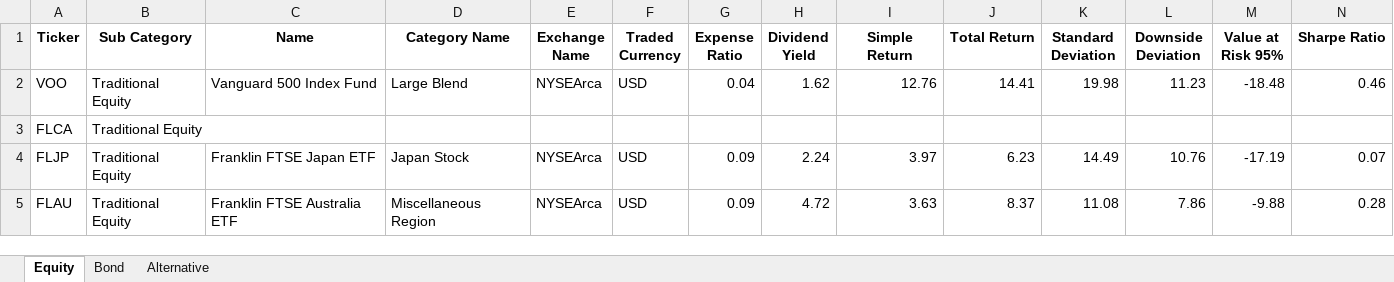
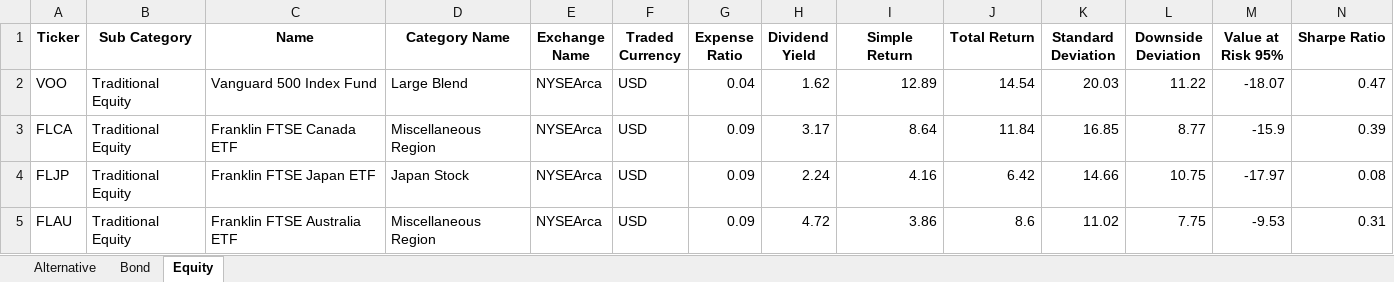
Before and after one commit to whoxamxl/AssetAllocationPy, an Excel workbook: src/ETF.xlsx, sheet Equity, drawn as a sheet; only a part is shown; values as stored, in another font and other column widths than the file's, no borders; the diff covers the shown part only; the diff names each change by its address in the sheet, - before the commit and + after, or states it on an @@ line.

```diff
--- a/src/ETF.xlsx (sheet Equity)
+++ b/src/ETF.xlsx (sheet Equity)
@@ sheet tab order changed: Alternative | Bond | Equity @@
-I2 (Simple Return): 12.76
+I2 (Simple Return): 12.89
-J2 (Total Return): 14.41
+J2 (Total Return): 14.54
-K2 (Standard Deviation): 19.98
+K2 (Standard Deviation): 20.03
-L2 (Downside Deviation): 11.23
+L2 (Downside Deviation): 11.22
-M2 (Value at Risk 95%): -18.48
+M2 (Value at Risk 95%): -18.07
-N2 (Sharpe Ratio): 0.46
+N2 (Sharpe Ratio): 0.47
-C3 (Name): (empty)
+C3 (Name): Franklin FTSE Canada ETF
-D3 (Category Name): (empty)
+D3 (Category Name): Miscellaneous Region
-E3 (Exchange Name): (empty)
+E3 (Exchange Name): NYSEArca
-F3 (Traded Currency): (empty)
+F3 (Traded Currency): USD
-G3 (Expense Ratio): (empty)
+G3 (Expense Ratio): 0.09
-H3 (Dividend Yield): (empty)
+H3 (Dividend Yield): 3.17
-I3 (Simple Return): (empty)
+I3 (Simple Return): 8.64
-J3 (Total Return): (empty)
+J3 (Total Return): 11.84
-K3 (Standard Deviation): (empty)
+K3 (Standard Deviation): 16.85
-L3 (Downside Deviation): (empty)
+L3 (Downside Deviation): 8.77
-M3 (Value at Risk 95%): (empty)
+M3 (Value at Risk 95%): -15.9
-N3 (Sharpe Ratio): (empty)
+N3 (Sharpe Ratio): 0.39
-I4 (Simple Return): 3.97
+I4 (Simple Return): 4.16
-J4 (Total Return): 6.23
+J4 (Total Return): 6.42
-K4 (Standard Deviation): 14.49
+K4 (Standard Deviation): 14.66
-L4 (Downside Deviation): 10.76
+L4 (Downside Deviation): 10.75
-M4 (Value at Risk 95%): -17.19
+M4 (Value at Risk 95%): -17.97
-N4 (Sharpe Ratio): 0.07
+N4 (Sharpe Ratio): 0.08
-I5 (Simple Return): 3.63
+I5 (Simple Return): 3.86
-J5 (Total Return): 8.37
+J5 (Total Return): 8.6
-K5 (Standard Deviation): 11.08
+K5 (Standard Deviation): 11.02
-L5 (Downside Deviation): 7.86
+L5 (Downside Deviation): 7.75
-M5 (Value at Risk 95%): -9.88
+M5 (Value at Risk 95%): -9.53
-N5 (Sharpe Ratio): 0.28
+N5 (Sharpe Ratio): 0.31
```
Also changed, not shown: 36 edited cells elsewhere in this sheet, sheet Alternative, sheet Bond, src/report.xlsx, 7 other files.
